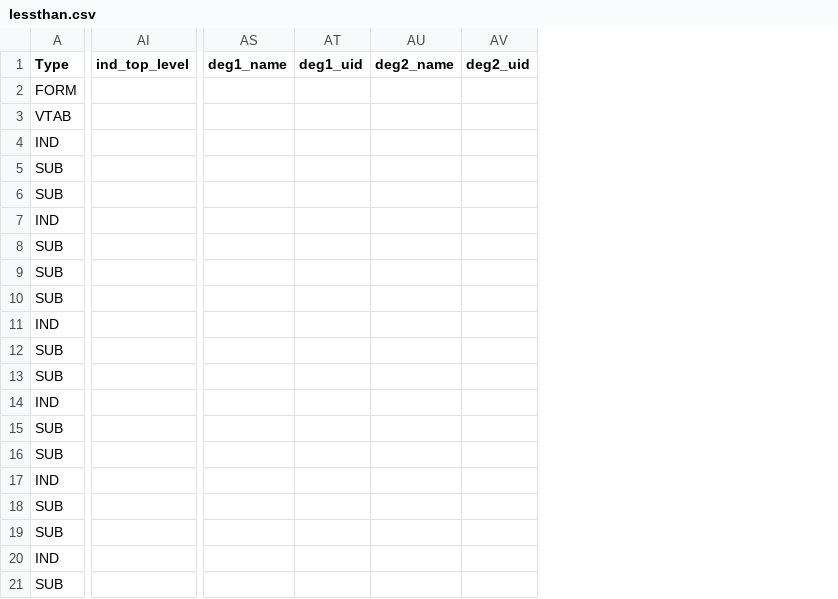
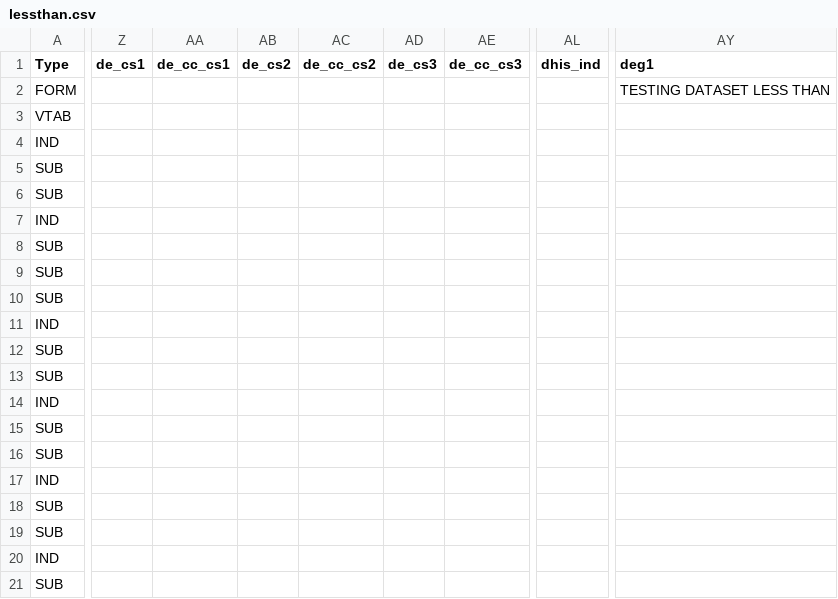
Before and after one commit to pepfar-datim/MERTide-Public, a CSV file: samples/control_files/lessthan.csv, drawn as a sheet; only a part is shown, gaps mark what is left out; removed rows and columns are numbered as before the commit, all else as after; rows hold the shown columns only; the diff covers the shown part only; the diff names each change by its address in the sheet, - before the commit and + after, or states it on an @@ line.

```diff
--- a/samples/control_files/lessthan.csv
+++ b/samples/control_files/lessthan.csv
+column Z (de_cs1), empty
+column AA (de_cc_cs1), empty
+column AB (de_cs2), empty
+column AC (de_cc_cs2), empty
+column AD (de_cs3), empty
+column AE (de_cc_cs3), empty
+column AL (dhis_ind), empty
-column AI (ind_top_level), empty
-column AS (deg1_name), empty
-column AT (deg1_uid), empty
-column AU (deg2_name), empty
-column AV (deg2_uid), empty
+column AY (deg1), empty
-row 2: FORM
+row 2: FORM |  |  |  |  |  |  |  | TESTING DATASET LESS THAN
```
Also changed, not shown: 6 added columns and 8 removed columns elsewhere in this file, samples/control_files/equals.csv, samples/control_files/greaterthan.csv, 3 other files.
